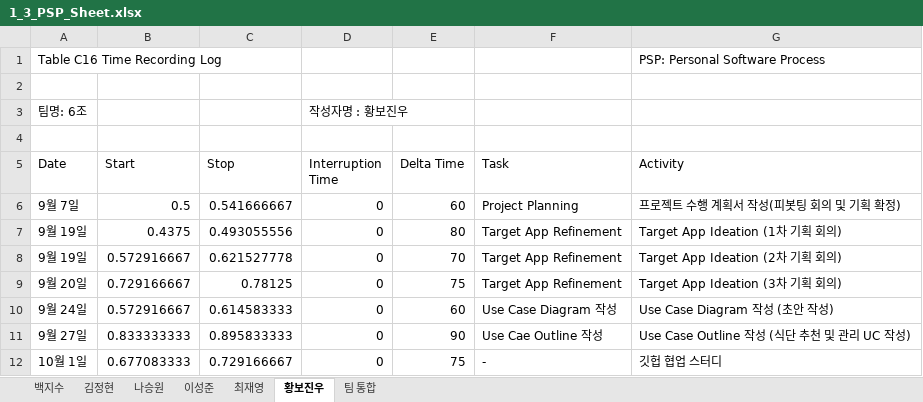
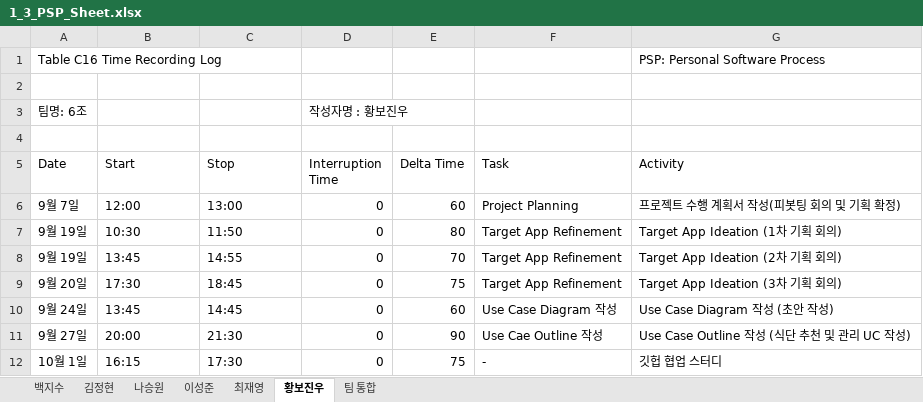
Before and after one commit to paekjisoo/babalzza, an Excel workbook: Project Planning/1_3_PSP_Sheet.xlsx, sheet 황보진우, drawn as a sheet; values as stored, in another font and other column widths than the file's, no cell formats; the diff names each change by its address in the sheet, - before the commit and + after, or states it on an @@ line.

```diff
--- a/Project Planning/1_3_PSP_Sheet.xlsx (sheet 황보진우)
+++ b/Project Planning/1_3_PSP_Sheet.xlsx (sheet 황보진우)
-B6 (Start): 0.5
+B6 (Start): 12:00
-C6 (Stop): 0.541666667
+C6 (Stop): 13:00
-B7 (Start): 0.4375
+B7 (Start): 10:30
-C7 (Stop): 0.493055556
+C7 (Stop): 11:50
-B8 (Start): 0.572916667
+B8 (Start): 13:45
-C8 (Stop): 0.621527778
+C8 (Stop): 14:55
-B9 (Start): 0.729166667
+B9 (Start): 17:30
-C9 (Stop): 0.78125
+C9 (Stop): 18:45
-B10 (Start): 0.572916667
+B10 (Start): 13:45
-C10 (Stop): 0.614583333
+C10 (Stop): 14:45
-B11 (Start): 0.833333333
+B11 (Start): 20:00
-C11 (Stop): 0.895833333
+C11 (Stop): 21:30
-B12 (Start): 0.677083333
+B12 (Start): 16:15
-C12 (Stop): 0.729166667
+C12 (Stop): 17:30
```
Also changed, not shown: sheet 나승원, sheet 백지수, sheet 김정현, sheet 이성준, sheet 팀 통합, sheet 최재영, cell formats.
